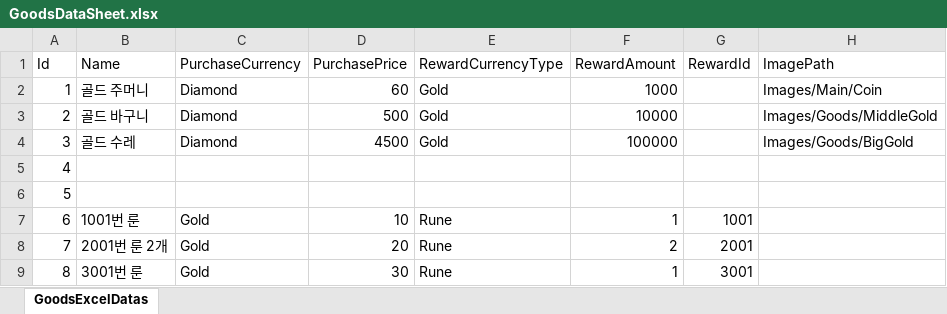
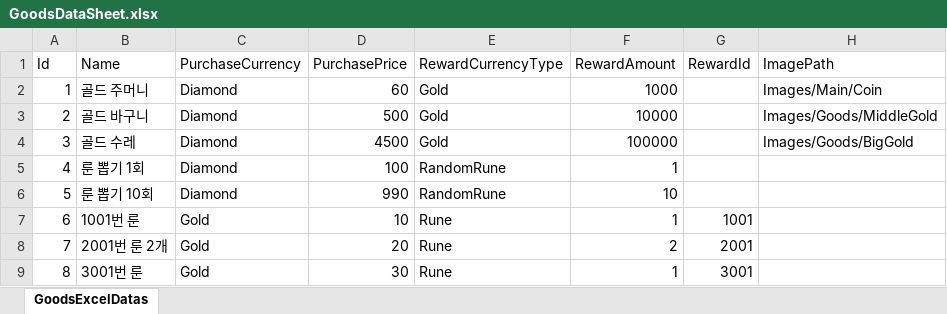
Before and after one commit to jwkim9612/Synergy-Dungeon, an Excel workbook: Assets/Shared/ExcelImporter/Excels/Goods/GoodsDataSheet.xlsx, sheet GoodsExcelDatas, drawn as a sheet; only a part is shown; values as stored, in another font and other column widths than the file's, no borders; removed rows and columns are numbered as before the commit, all else as after; the diff names each change by its address in the sheet, - before the commit and + after, or states it on an @@ line.

```diff
--- a/Assets/Shared/ExcelImporter/Excels/Goods/GoodsDataSheet.xlsx (sheet GoodsExcelDatas)
+++ b/Assets/Shared/ExcelImporter/Excels/Goods/GoodsDataSheet.xlsx (sheet GoodsExcelDatas)
-row 5: 4
-row 6: 5
+row 5: 4 | 룬 뽑기 1회 | Diamond | 100 | RandomRune | 1
+row 6: 5 | 룬 뽑기 10회 | Diamond | 990 | RandomRune | 10
```
Also changed, not shown: 9 other files.
